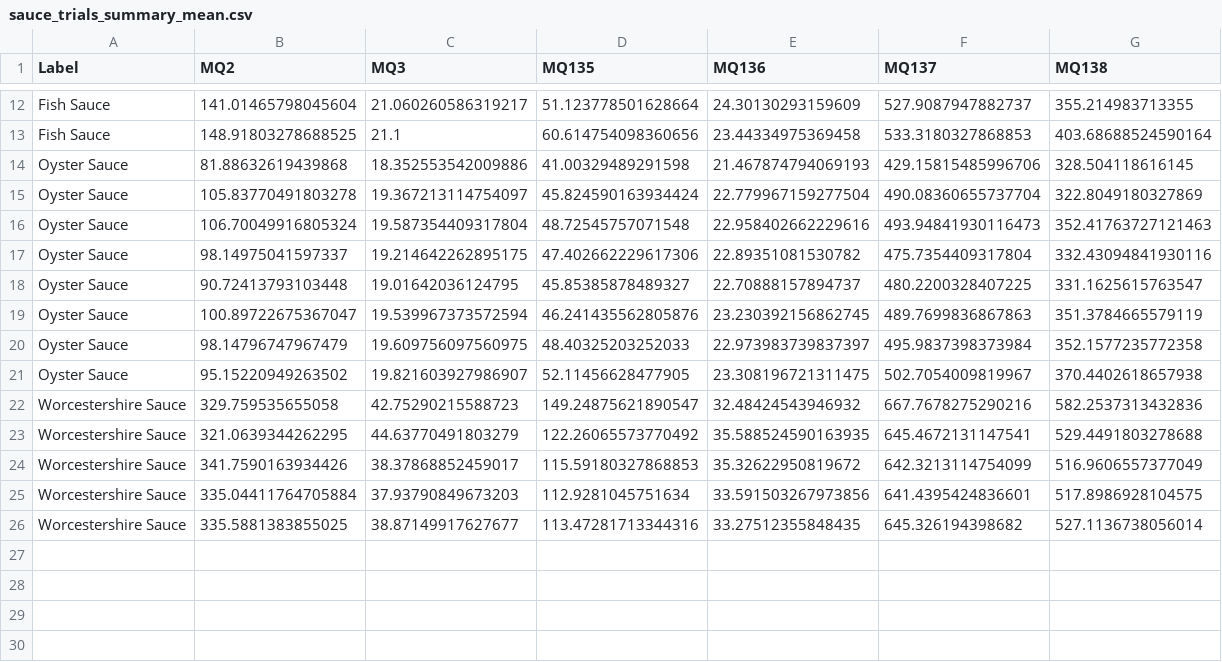
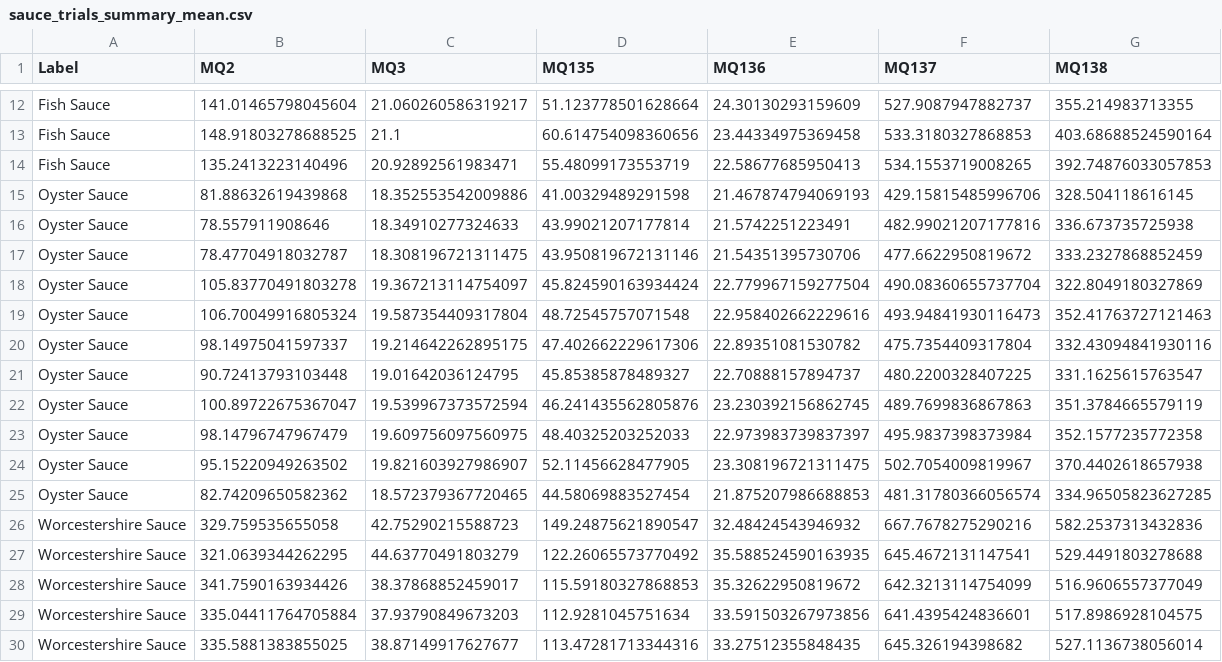
Before and after one commit to cbbendol23/enose-dark-sauce-classification, a CSV file: sauce_trials_summary_mean.csv, drawn as a sheet; only a part is shown, gaps mark what is left out.

```diff
--- a/sauce_trials_summary_mean.csv
+++ b/sauce_trials_summary_mean.csv
@@ -13,3 +13,6 @@ Fish Sauce,141.01465798045604,21.060260586319217,51.123778501628664,24.301302931
 Fish Sauce,148.91803278688525,21.1,60.614754098360656,23.44334975369458,533.3180327868853,403.68688524590164
+Fish Sauce,135.2413223140496,20.92892561983471,55.48099173553719,22.58677685950413,534.1553719008265,392.74876033057853
 Oyster Sauce,81.88632619439868,18.352553542009886,41.00329489291598,21.467874794069193,429.15815485996706,328.504118616145
+Oyster Sauce,78.557911908646,18.34910277324633,43.99021207177814,21.5742251223491,482.99021207177816,336.673735725938
+Oyster Sauce,78.47704918032787,18.308196721311475,43.950819672131146,21.54351395730706,477.6622950819672,333.2327868852459
 Oyster Sauce,105.83770491803278,19.367213114754097,45.824590163934424,22.779967159277504,490.08360655737704,322.8049180327869
@@ -21,2 +24,3 @@ Oyster Sauce,98.14796747967479,19.609756097560975,48.40325203252033,22.973983739
 Oyster Sauce,95.15220949263502,19.821603927986907,52.11456628477905,23.308196721311475,502.7054009819967,370.4402618657938
+Oyster Sauce,82.74209650582362,18.572379367720465,44.58069883527454,21.875207986688853,481.31780366056574,334.96505823627285
 Worcestershire Sauce,329.759535655058,42.75290215588723,149.24875621890547,32.48424543946932,667.7678275290216,582.2537313432836
```
Also changed, not shown: 2 other files.
